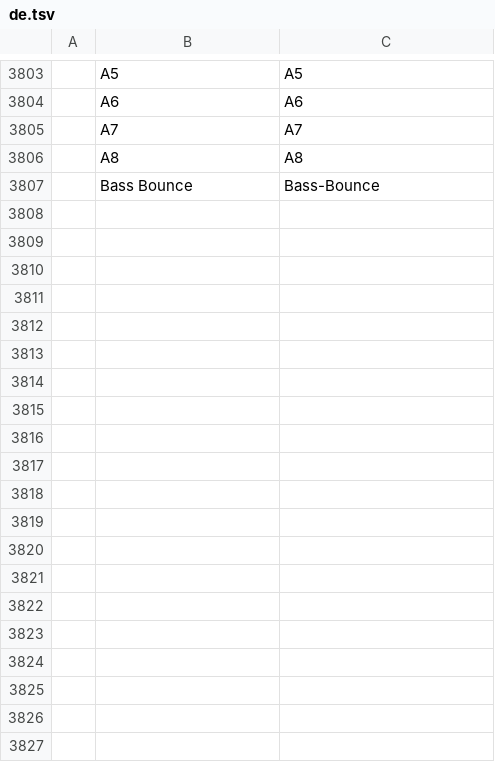
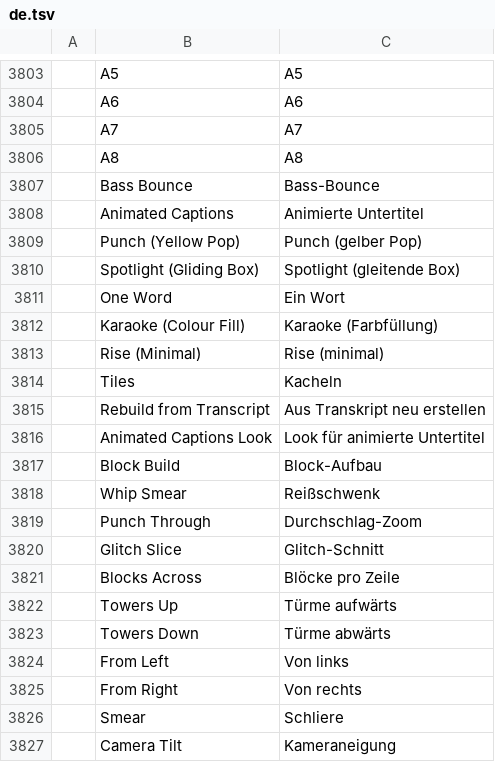
Before and after one commit to stukevko/filmcraft-plus, a TSV file: crates/ui-egui/src/i18n/de.tsv, drawn as a sheet; only a part is shown, gaps mark what is left out; the diff covers the shown part only.

```diff
--- a/crates/ui-egui/src/i18n/de.tsv
+++ b/crates/ui-egui/src/i18n/de.tsv
@@ -3807 +3807,21 @@
 	Bass Bounce	Bass-Bounce
+	Animated Captions	Animierte Untertitel
+	Punch (Yellow Pop)	Punch (gelber Pop)
+	Spotlight (Gliding Box)	Spotlight (gleitende Box)
+	One Word	Ein Wort
+	Karaoke (Colour Fill)	Karaoke (Farbfüllung)
+	Rise (Minimal)	Rise (minimal)
+	Tiles	Kacheln
+	Rebuild from Transcript	Aus Transkript neu erstellen
+	Animated Captions Look	Look für animierte Untertitel
+	Block Build	Block-Aufbau
+	Whip Smear	Reißschwenk
+	Punch Through	Durchschlag-Zoom
+	Glitch Slice	Glitch-Schnitt
+	Blocks Across	Blöcke pro Zeile
+	Towers Up	Türme aufwärts
+	Towers Down	Türme abwärts
+	From Left	Von links
+	From Right	Von rechts
+	Smear	Schliere
+	Camera Tilt	Kameraneigung
```
Also changed, not shown: 32 added rows elsewhere in this file, 33 other files.
